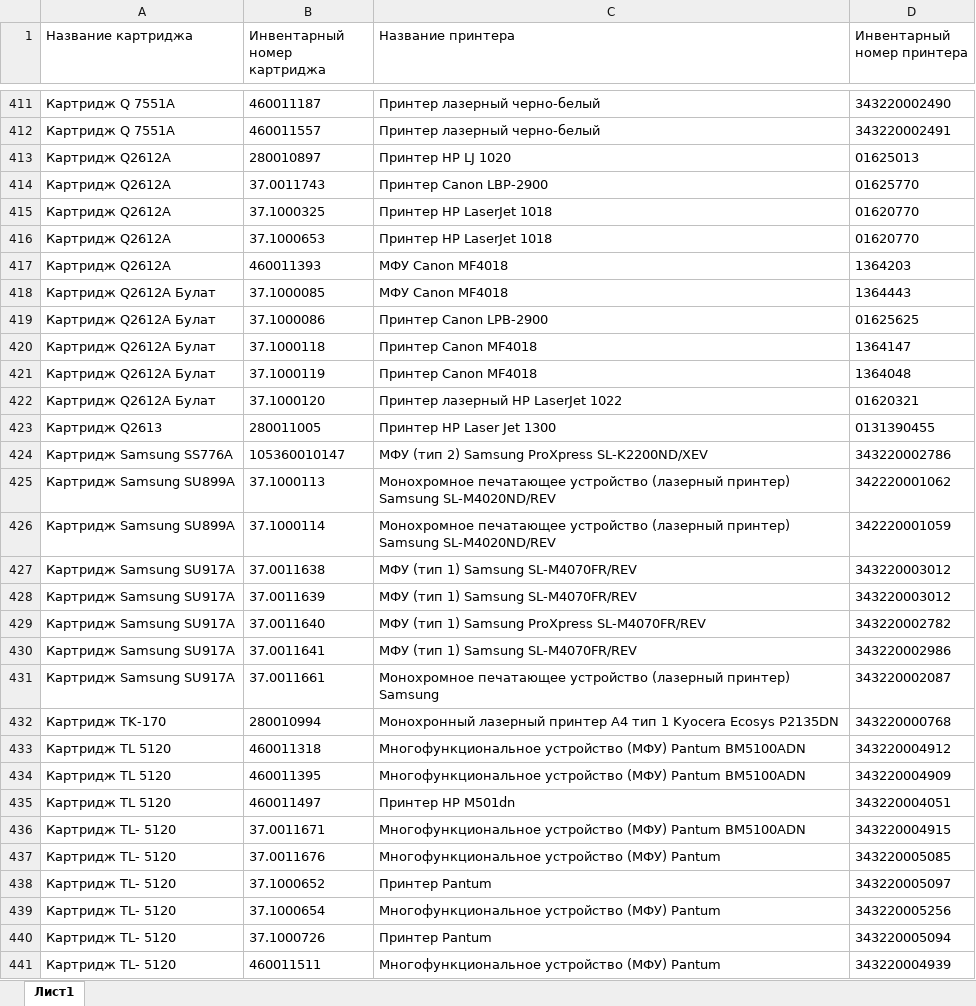
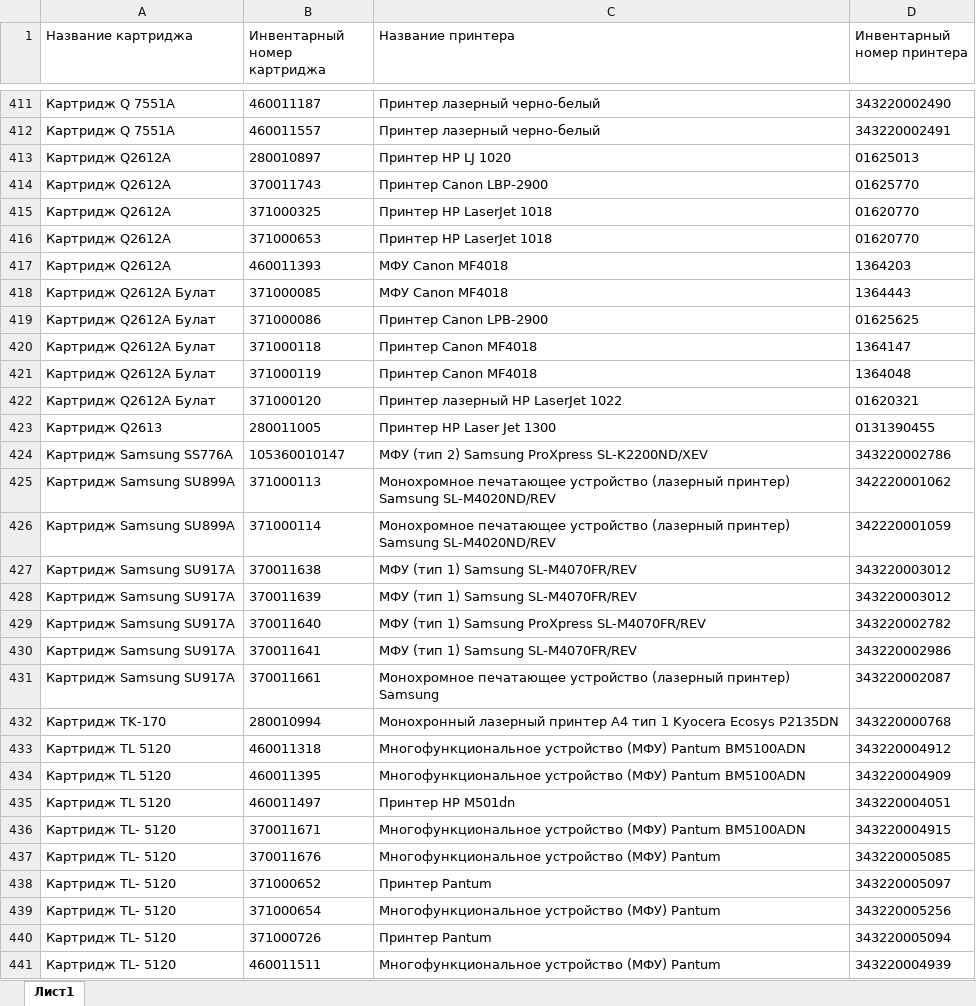
Before and after one commit to arankol/cartridge, an Excel workbook: card.xlsx, sheet Лист1, drawn as a sheet; only a part is shown, gaps mark what is left out; values as stored, in another font and other column widths than the file's, no borders; the diff covers the shown part only; the diff names each change by its address in the sheet, - before the commit and + after, or states it on an @@ line.

```diff
--- a/card.xlsx (sheet Лист1)
+++ b/card.xlsx (sheet Лист1)
-B414 (Инвентарный номер картриджа): 37.0011743
+B414 (Инвентарный номер картриджа): 370011743
-B415 (Инвентарный номер картриджа): 37.1000325
+B415 (Инвентарный номер картриджа): 371000325
-B416 (Инвентарный номер картриджа): 37.1000653
+B416 (Инвентарный номер картриджа): 371000653
-B418 (Инвентарный номер картриджа): 37.1000085
+B418 (Инвентарный номер картриджа): 371000085
-B419 (Инвентарный номер картриджа): 37.1000086
+B419 (Инвентарный номер картриджа): 371000086
-B420 (Инвентарный номер картриджа): 37.1000118
+B420 (Инвентарный номер картриджа): 371000118
-B421 (Инвентарный номер картриджа): 37.1000119
+B421 (Инвентарный номер картриджа): 371000119
-B422 (Инвентарный номер картриджа): 37.1000120
+B422 (Инвентарный номер картриджа): 371000120
-B425 (Инвентарный номер картриджа): 37.1000113
+B425 (Инвентарный номер картриджа): 371000113
-B426 (Инвентарный номер картриджа): 37.1000114
+B426 (Инвентарный номер картриджа): 371000114
-B427 (Инвентарный номер картриджа): 37.0011638
+B427 (Инвентарный номер картриджа): 370011638
-B428 (Инвентарный номер картриджа): 37.0011639
+B428 (Инвентарный номер картриджа): 370011639
-B429 (Инвентарный номер картриджа): 37.0011640
+B429 (Инвентарный номер картриджа): 370011640
-B430 (Инвентарный номер картриджа): 37.0011641
+B430 (Инвентарный номер картриджа): 370011641
-B431 (Инвентарный номер картриджа): 37.0011661
+B431 (Инвентарный номер картриджа): 370011661
-B436 (Инвентарный номер картриджа): 37.0011671
+B436 (Инвентарный номер картриджа): 370011671
-B437 (Инвентарный номер картриджа): 37.0011676
+B437 (Инвентарный номер картриджа): 370011676
-B438 (Инвентарный номер картриджа): 37.1000652
+B438 (Инвентарный номер картриджа): 371000652
-B439 (Инвентарный номер картриджа): 37.1000654
+B439 (Инвентарный номер картриджа): 371000654
-B440 (Инвентарный номер картриджа): 37.1000726
+B440 (Инвентарный номер картриджа): 371000726
```
Also changed, not shown: 302 edited cells elsewhere in this sheet.
